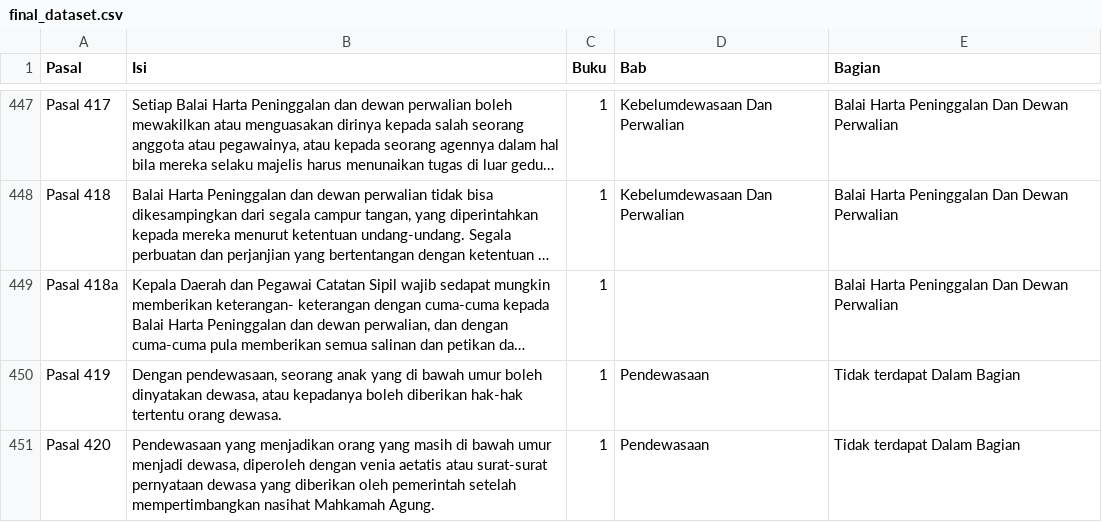
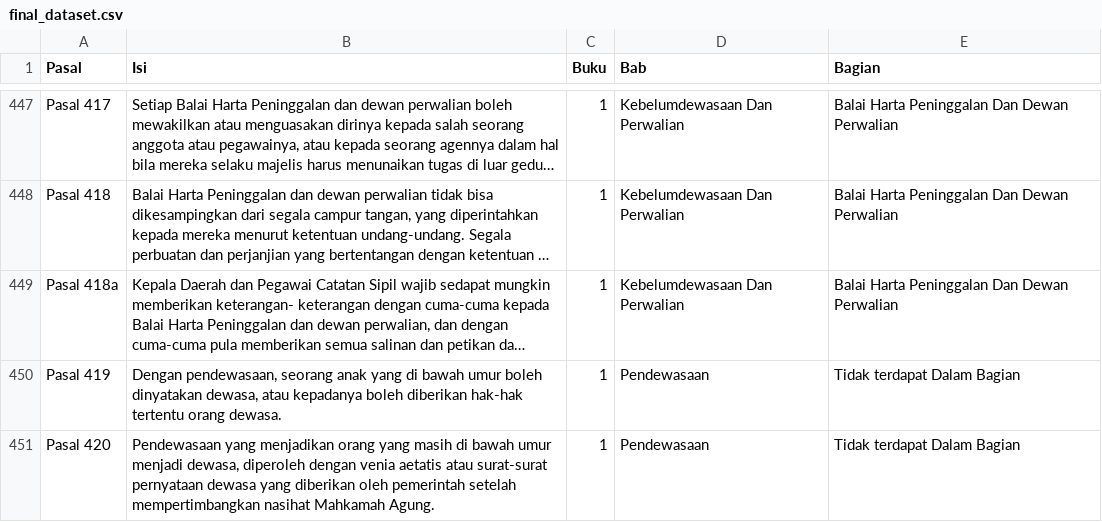
Before and after one commit to roihan365/punyadataku, a CSV file: final_dataset.csv, drawn as a sheet; only a part is shown, gaps mark what is left out; long unchanged cells end in …; the diff names each change by its address in the sheet, - before the commit and + after, or states it on an @@ line.

Commit message:
Update final_dataset.csv

```diff
--- a/final_dataset.csv
+++ b/final_dataset.csv
-D449 (Bab): (empty)
+D449 (Bab): Kebelumdewasaan Dan Perwalian
```
